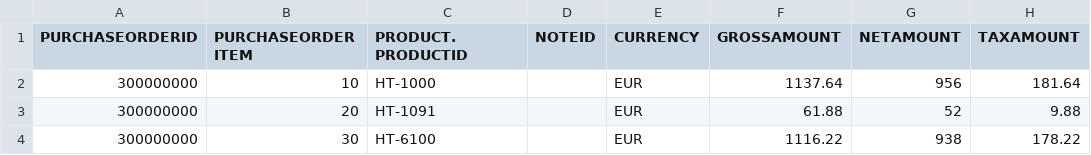
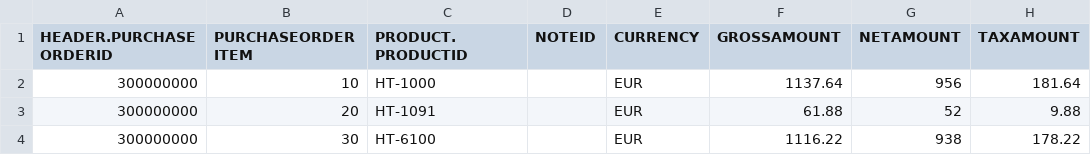
Before and after one commit to SAP-archive/com.sap.openSAP.hana5.example, a CSV file: core_db/src/data/loads/purchaseOrderItem.csv, drawn as a sheet; only a part is shown; the diff names each change by its address in the sheet, - before the commit and + after, or states it on an @@ line.

```diff
--- a/core_db/src/data/loads/purchaseOrderItem.csv
+++ b/core_db/src/data/loads/purchaseOrderItem.csv
-A1: PURCHASEORDERID
+A1: HEADER.PURCHASEORDERID
```
Also changed, not shown: core_db/src/data/loads/salesOrderItem.csv, 8 other files.
